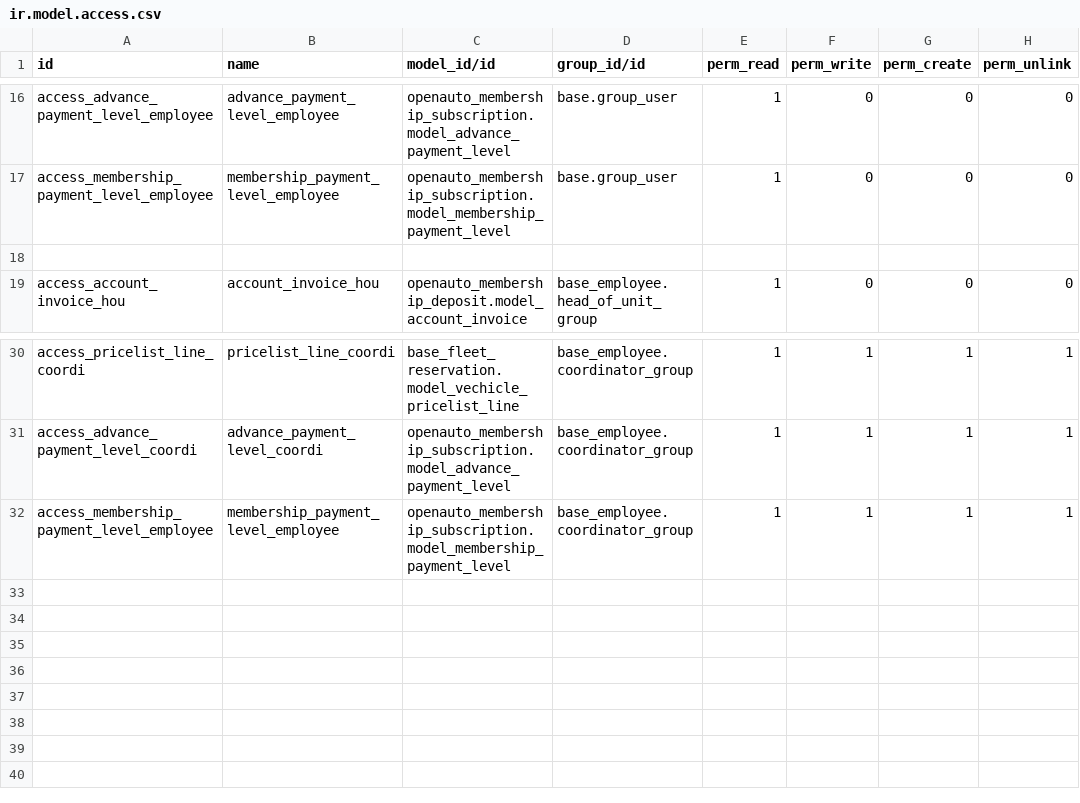
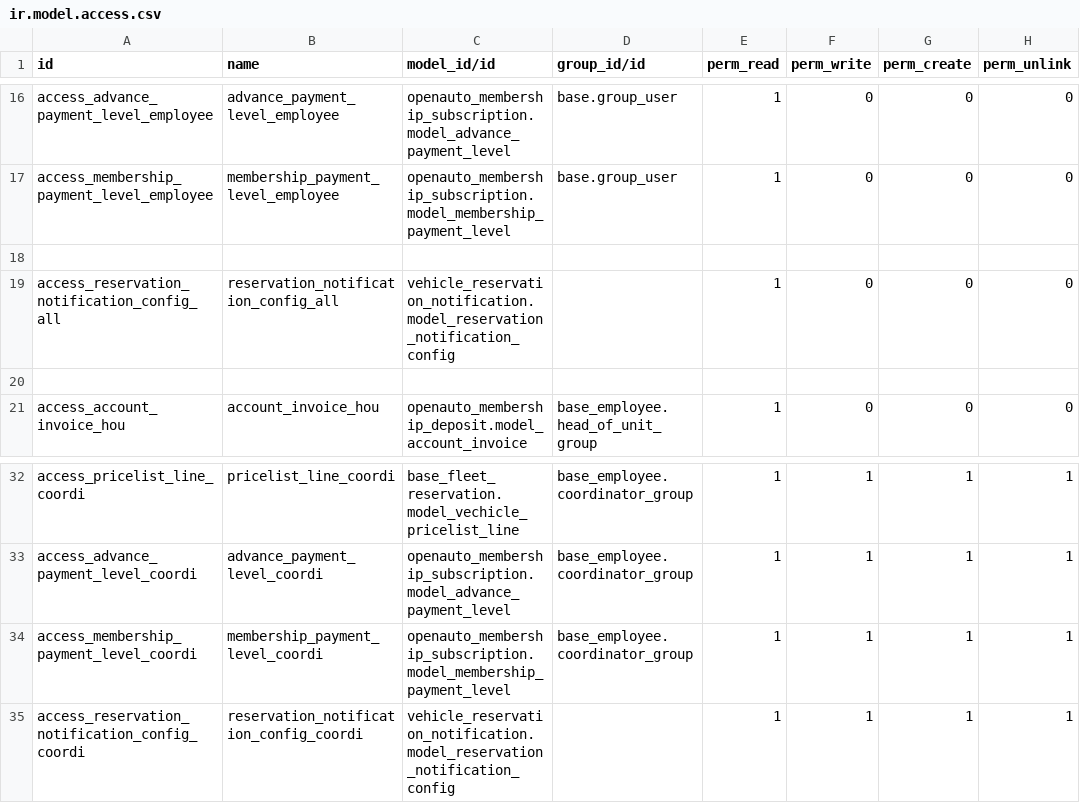
Before and after one commit to comobilis/vertical-carsharing, a CSV file: base_security/security/ir.model.access.csv, drawn as a sheet; only a part is shown, gaps mark what is left out.

```diff
--- a/base_security/security/ir.model.access.csv
+++ b/base_security/security/ir.model.access.csv
@@ -18,2 +18,4 @@ access_membership_payment_level_employee,membership_payment_level_employee,opena
 
+access_reservation_notification_config_all,reservation_notification_config_all,vehicle_reservation_notification.model_reservation_notification_config,,1,0,0,0
+
 access_account_invoice_hou,account_invoice_hou,openauto_membership_deposit.model_account_invoice,base_employee.head_of_unit_group,1,0,0,0
@@ -31,2 +33,3 @@ access_pricelist_line_coordi,pricelist_line_coordi,base_fleet_reservation.model_
 access_advance_payment_level_coordi,advance_payment_level_coordi,openauto_membership_subscription.model_advance_payment_level,base_employee.coordinator_group,1,1,1,1
-access_membership_payment_level_employee,membership_payment_level_employee,openauto_membership_subscription.model_membership_payment_level,base_employee.coordinator_group,1,1,1,1
+access_membership_payment_level_coordi,membership_payment_level_coordi,openauto_membership_subscription.model_membership_payment_level,base_employee.coordinator_group,1,1,1,1
+access_reservation_notification_config_coordi,reservation_notification_config_coordi,vehicle_reservation_notification.model_reservation_notification_config,,1,1,1,1
```
Also changed, not shown: 51 other files.
